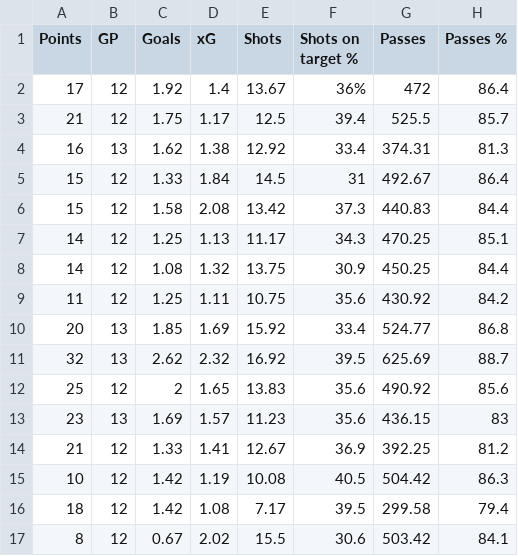
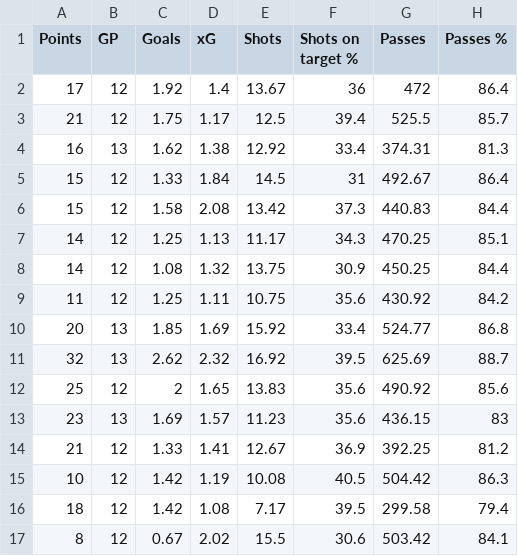
Before and after one commit to jry50390/allsvenskan, a CSV file: Allsvenskan CSV.csv, drawn as a sheet; only a part is shown; the diff names each change by its address in the sheet, - before the commit and + after, or states it on an @@ line.

Commit message:
Update Allsvenskan CSV.csv

```diff
--- a/Allsvenskan CSV.csv
+++ b/Allsvenskan CSV.csv
-F2 (Shots on target %): 36%
+F2 (Shots on target %): 36
```
